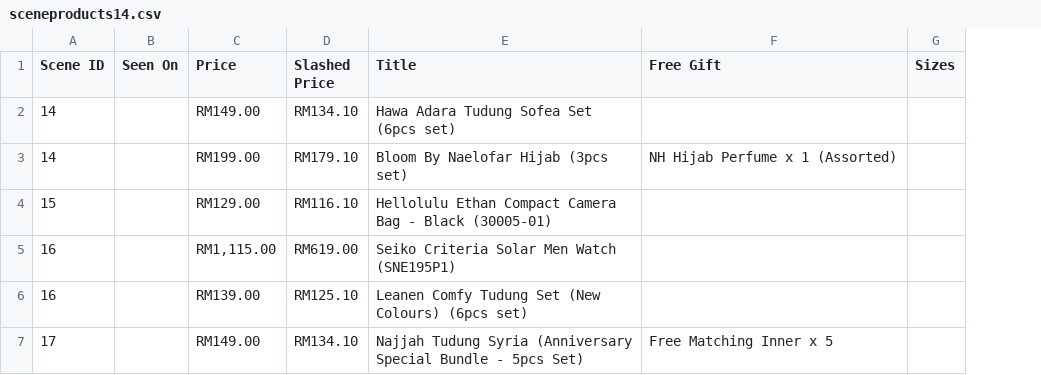
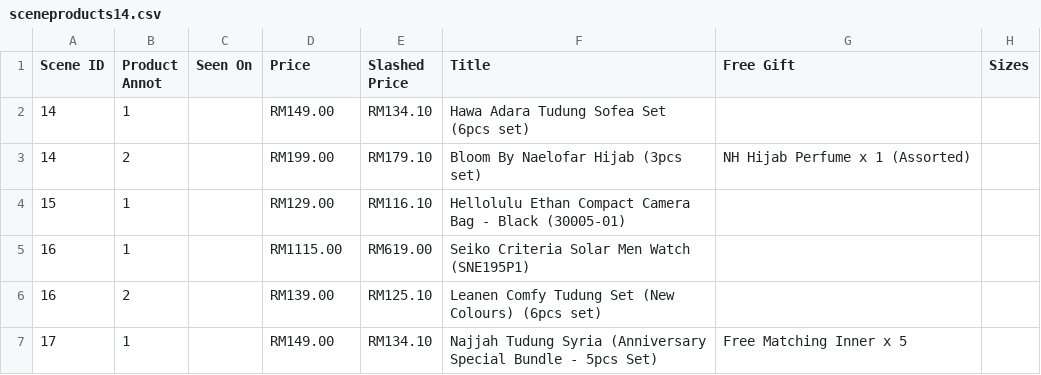
Before and after one commit to LEEY19/findit, a CSV file: lib/seeds/sceneproducts14.csv, drawn as a sheet; only a part is shown; addresses are those after the commit; the diff covers the shown part only; the diff names each change by its address in the sheet, - before the commit and + after, or states it on an @@ line.

```diff
--- a/lib/seeds/sceneproducts14.csv
+++ b/lib/seeds/sceneproducts14.csv
+column B (Product Annot), rows 2-7: 1 | 2 | 1 | 1 | 2 | 1
-D5 (Price): RM1,115.00
+D5 (Price): RM1115.00
```
Also changed, not shown: 7 edited cells elsewhere in this file, lib/seeds/sceneproducts13.csv, lib/seeds/scenes13.csv, 12 other files.
